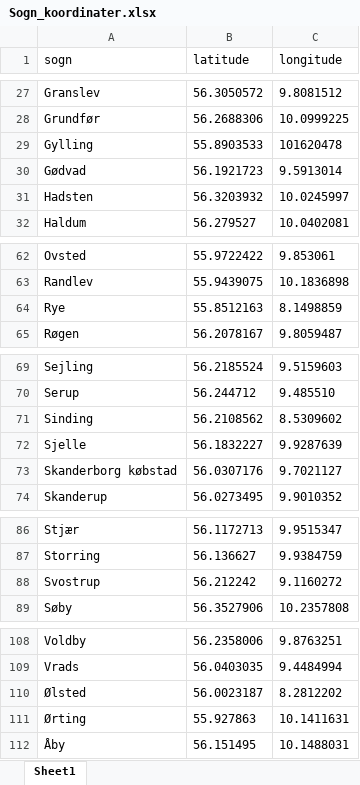
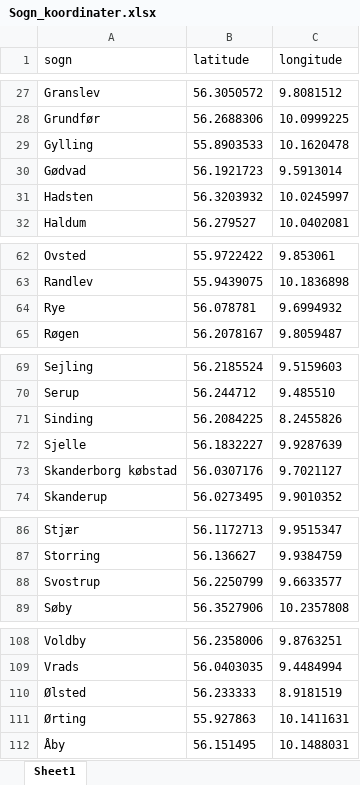
Before and after one commit to HelenaKragh/Eksamen-DAM-Gruppe-24, an Excel workbook: eksamens projekt/data_fælles/Sogn_koordinater.xlsx, sheet Sheet1, drawn as a sheet; only a part is shown, gaps mark what is left out; values as stored, in another font and other column widths than the file's, no borders; the diff names each change by its address in the sheet, - before the commit and + after, or states it on an @@ line.

Commit message:
Genindlæsning af Sogn_koordinater

```diff
--- a/eksamens projekt/data_fælles/Sogn_koordinater.xlsx (sheet Sheet1)
+++ b/eksamens projekt/data_fælles/Sogn_koordinater.xlsx (sheet Sheet1)
-C29 (longitude): 101620478
+C29 (longitude): 10.1620478
-B64 (latitude): 55.8512163
+B64 (latitude): 56.078781
-C64 (longitude): 8.1498859
+C64 (longitude): 9.6994932
-B71 (latitude): 56.2108562
+B71 (latitude): 56.2084225
-C71 (longitude): 8.5309602
+C71 (longitude): 8.2455826
-B88 (latitude): 56.212242
+B88 (latitude): 56.2250799
-C88 (longitude): 9.1160272
+C88 (longitude): 9.6633577
-B110 (latitude): 56.0023187
+B110 (latitude): 56.233333
-C110 (longitude): 8.2812202
+C110 (longitude): 8.9181519
```
Also changed, not shown: 3 other files.
